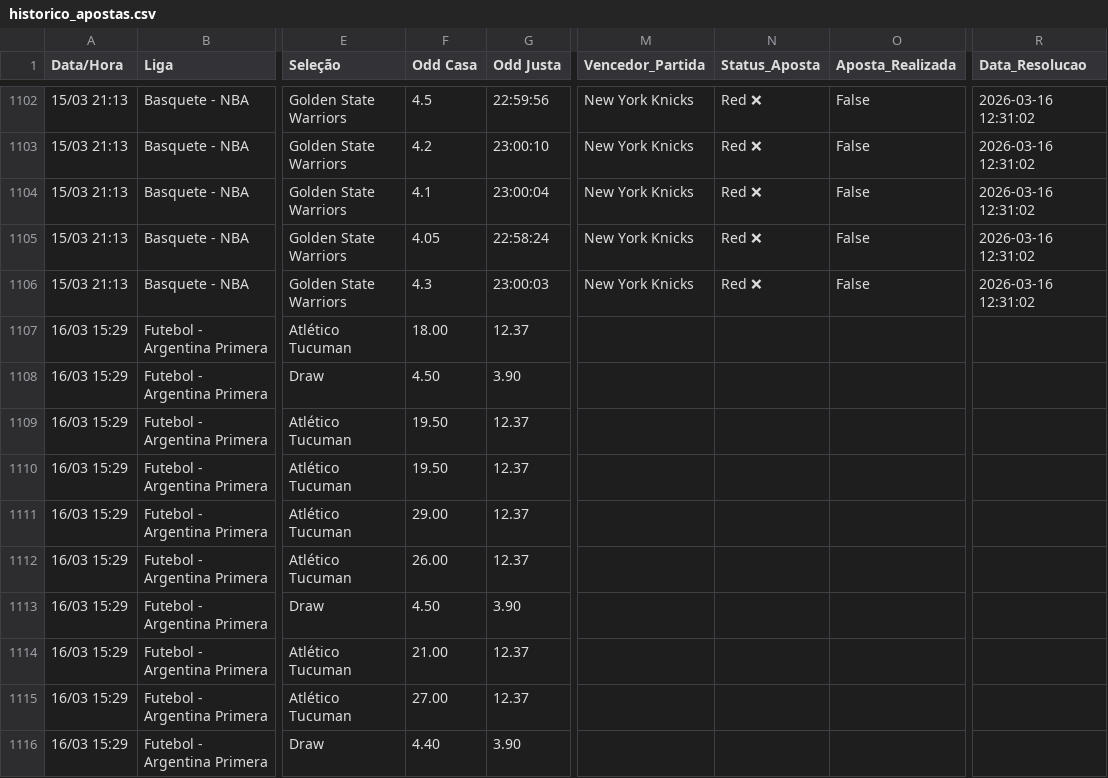
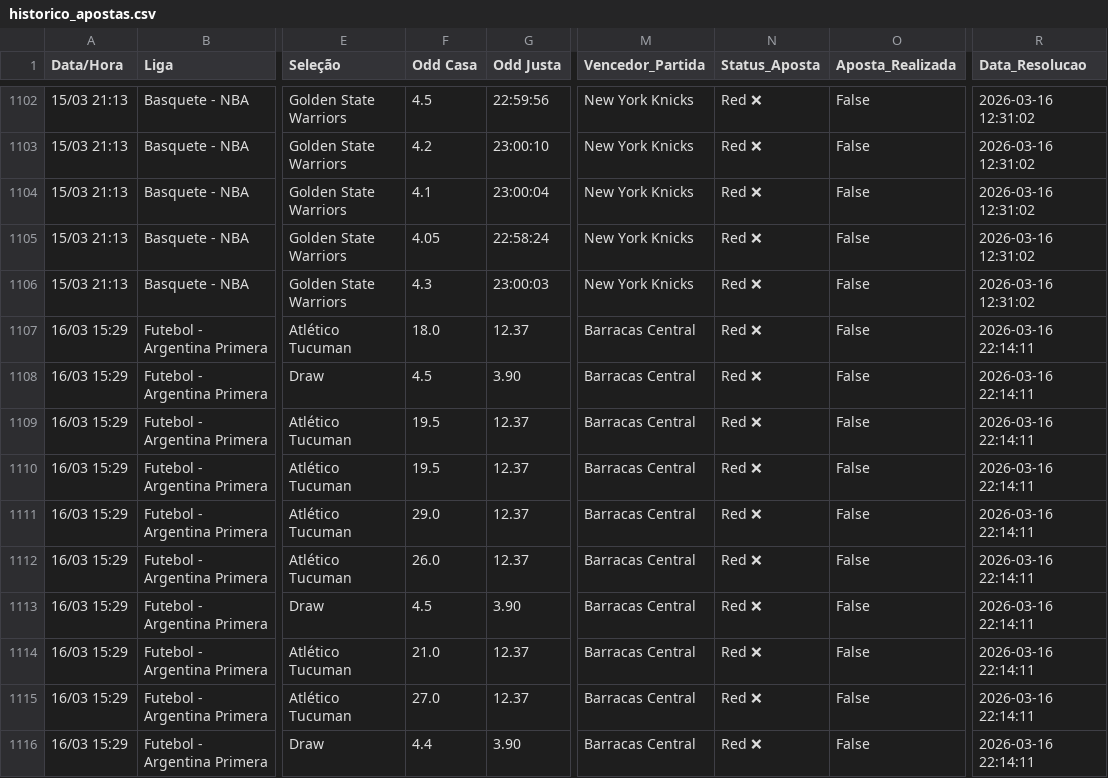
Before and after one commit to BerMontesanti/fundo-bet, a CSV file: historico_apostas.csv, drawn as a sheet; only a part is shown, gaps mark what is left out; the diff covers the shown part only; the diff names each change by its address in the sheet, - before the commit and + after, or states it on an @@ line.

```diff
--- a/historico_apostas.csv
+++ b/historico_apostas.csv
-F1107 (Odd Casa): 18.00
+F1107 (Odd Casa): 18.0
-M1107:M1116 (Vencedor_Partida): (empty)
+M1107:M1116 (Vencedor_Partida): Barracas Central
-N1107:N1116 (Status_Aposta): (empty)
+N1107:N1116 (Status_Aposta): Red ❌
-O1107:O1116 (Aposta_Realizada): (empty)
+O1107:O1116 (Aposta_Realizada): False
-R1107:R1116 (Data_Resolucao): (empty)
+R1107:R1116 (Data_Resolucao): 2026-03-16 22:14:11
-F1108 (Odd Casa): 4.50
+F1108 (Odd Casa): 4.5
-F1109:F1110 (Odd Casa): 19.50
+F1109:F1110 (Odd Casa): 19.5
-F1111 (Odd Casa): 29.00
+F1111 (Odd Casa): 29.0
-F1112 (Odd Casa): 26.00
+F1112 (Odd Casa): 26.0
-F1113 (Odd Casa): 4.50
+F1113 (Odd Casa): 4.5
-F1114 (Odd Casa): 21.00
+F1114 (Odd Casa): 21.0
-F1115 (Odd Casa): 27.00
+F1115 (Odd Casa): 27.0
-F1116 (Odd Casa): 4.40
+F1116 (Odd Casa): 4.4
```
Also changed, not shown: 45 edited cells elsewhere in this file.
